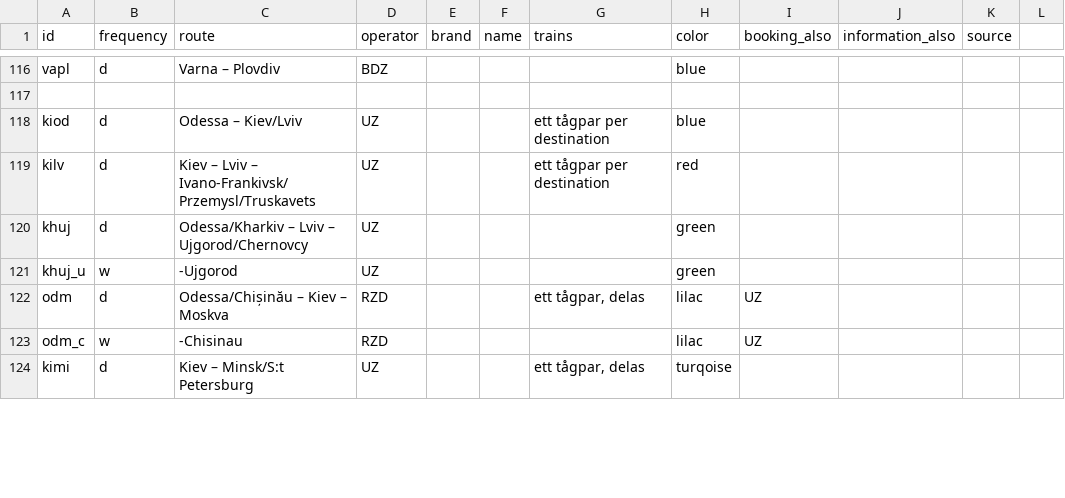
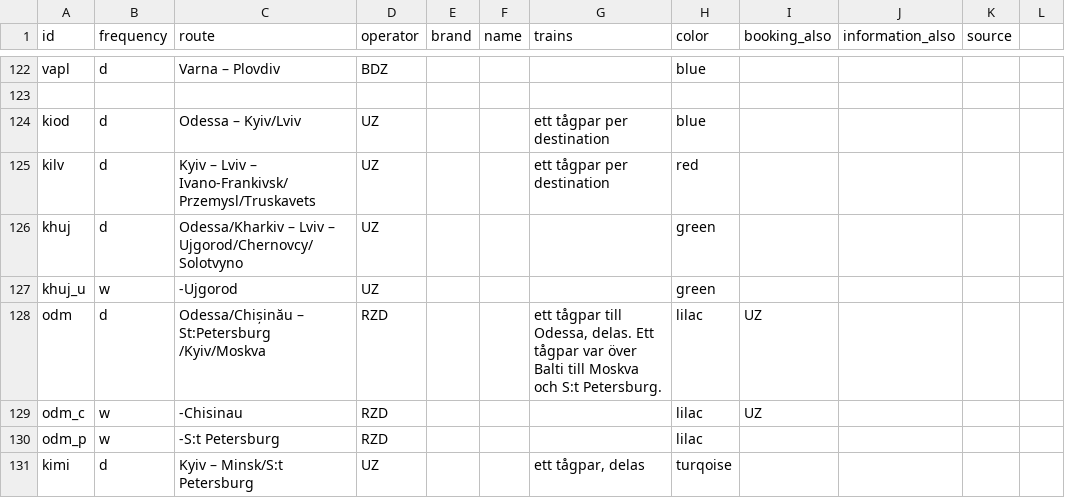
Before and after one commit to perericr/night-trains-map, a CSV file: routes.csv, drawn as a sheet; only a part is shown, gaps mark what is left out; the diff covers the shown part only.

```diff
--- a/routes.csv
+++ b/routes.csv
@@ -117,8 +123,9 @@
 ;;;;;;;;;;;
-"kiod";"d";"Odessa – Kiev/Lviv";"UZ";;;"ett tågpar per destination";"blue";;;;
-"kilv";"d";"Kiev – Lviv – Ivano-Frankivsk/Przemysl/Truskavets";"UZ";;;"ett tågpar per destination";"red";;;;
-"khuj";"d";"Odessa/Kharkiv – Lviv – Ujgorod/Chernovcy";"UZ";;;;"green";;;;
+"kiod";"d";"Odessa – Kyiv/Lviv";"UZ";;;"ett tågpar per destination";"blue";;;;
+"kilv";"d";"Kyiv – Lviv – Ivano-Frankivsk/Przemysl/Truskavets";"UZ";;;"ett tågpar per destination";"red";;;;
+"khuj";"d";"Odessa/Kharkiv – Lviv – Ujgorod/Chernovcy/Solotvyno";"UZ";;;;"green";;;;
 "khuj_u";"w";"-Ujgorod";"UZ";;;;"green";;;;
-"odm";"d";"Odessa/Chișinău – Kiev – Moskva";"RZD";;;"ett tågpar, delas";"lilac";"UZ";;;
+"odm";"d";"Odessa/Chișinău – St:Petersburg /Kyiv/Moskva";"RZD";;;"ett tågpar till Odessa, delas. Ett tågpar var över Balti till Moskva och S:t Petersburg.";"lilac";"UZ";;;
 "odm_c";"w";"-Chisinau";"RZD";;;;"lilac";"UZ";;;
-"kimi";"d";"Kiev – Minsk/S:t Petersburg";"UZ";;;"ett tågpar, delas";"turqoise";;;;
+"odm_p";"w";"-S:t Petersburg";"RZD";;;;"lilac";;;;
+"kimi";"d";"Kyiv – Minsk/S:t Petersburg";"UZ";;;"ett tågpar, delas";"turqoise";;;;
```
Also changed, not shown: 9 added rows, 1 removed row, 1 moved row and 33 edited cells elsewhere in this file, colors.csv, operators.csv, 7 other files.
